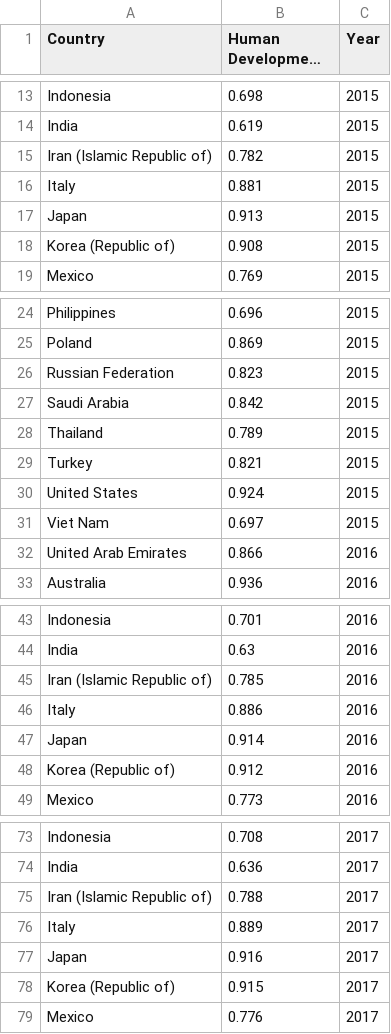
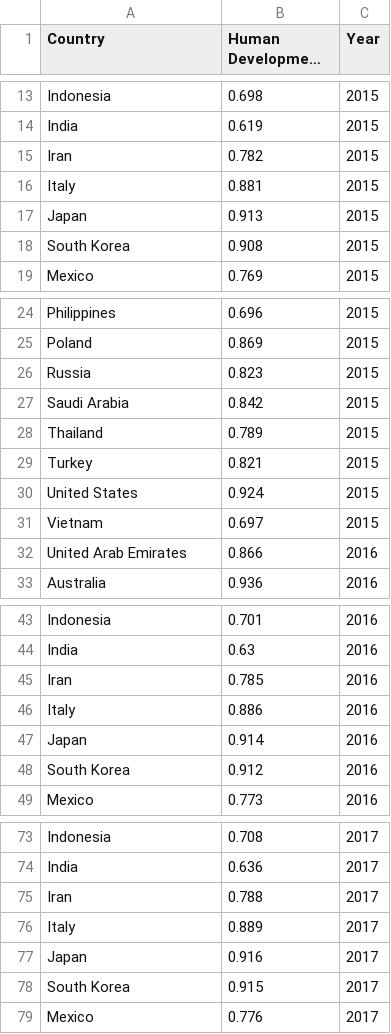
Before and after one commit to timlaw0919/COMP4462-Project, a CSV file: Cleaned Data/2015-2022/Human Development Index.csv, drawn as a sheet; only a part is shown, gaps mark what is left out; long unchanged cells end in …; the diff covers the shown part only.

```diff
--- a/Cleaned Data/2015-2022/Human Development Index.csv
+++ b/Cleaned Data/2015-2022/Human Development Index.csv
@@ -14,6 +14,6 @@ Indonesia,0.698,2015
 India,0.619,2015
-Iran (Islamic Republic of),0.782,2015
+Iran,0.782,2015
 Italy,0.881,2015
 Japan,0.913,2015
-Korea (Republic of),0.908,2015
+South Korea,0.908,2015
 Mexico,0.769,2015
@@ -25,3 +25,3 @@ Philippines,0.696,2015
 Poland,0.869,2015
-Russian Federation,0.823,2015
+Russia,0.823,2015
 Saudi Arabia,0.842,2015
@@ -30,3 +30,3 @@ Turkey,0.821,2015
 United States,0.924,2015
-Viet Nam,0.697,2015
+Vietnam,0.697,2015
 United Arab Emirates,0.866,2016
@@ -44,6 +44,6 @@ Indonesia,0.701,2016
 India,0.63,2016
-Iran (Islamic Republic of),0.785,2016
+Iran,0.785,2016
 Italy,0.886,2016
 Japan,0.914,2016
-Korea (Republic of),0.912,2016
+South Korea,0.912,2016
 Mexico,0.773,2016
@@ -74,6 +74,6 @@ Indonesia,0.708,2017
 India,0.636,2017
-Iran (Islamic Republic of),0.788,2017
+Iran,0.788,2017
 Italy,0.889,2017
 Japan,0.916,2017
-Korea (Republic of),0.915,2017
+South Korea,0.915,2017
 Mexico,0.776,2017
```
Also changed, not shown: 24 edited cells elsewhere in this file, Cleaned Data/2015-2022/CPI.csv, Cleaned Data/2015-2022/Unemployed Rate.csv, 28 other files.
